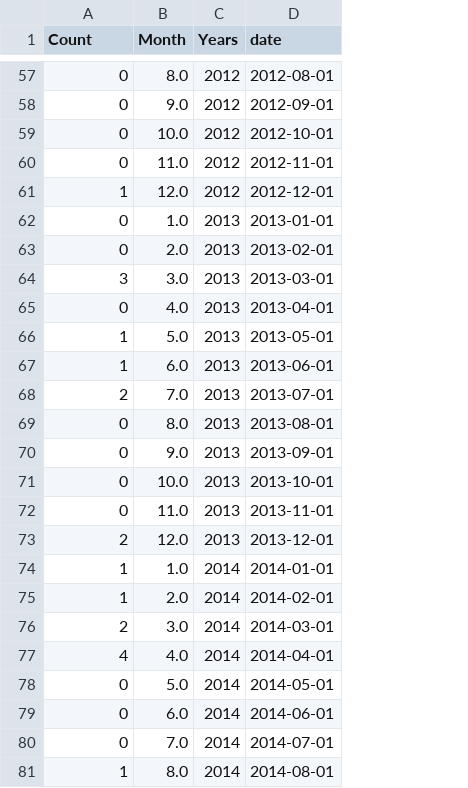
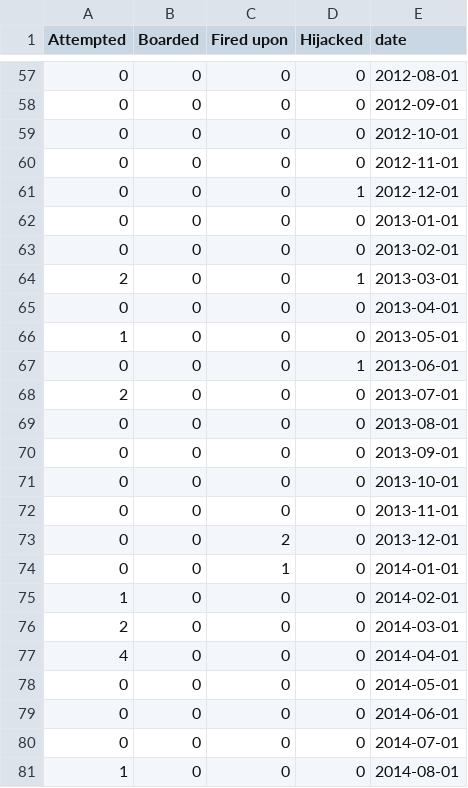
Before and after one commit to ifrebault/PiracyAttackPrediction, a CSV file: data/aden_golfe_matrix_global.csv, drawn as a sheet; only a part is shown, gaps mark what is left out; removed rows and columns are numbered as before the commit, all else as after; the diff covers the shown part only; the diff names each change by its address in the sheet, - before the commit and + after, or states it on an @@ line.

Commit message:
prediction global

```diff
--- a/data/aden_golfe_matrix_global.csv
+++ b/data/aden_golfe_matrix_global.csv
-column B (Month), rows 57-81: 8.0 | 9.0 | 10.0 | 11.0 | 12.0 | 1.0 | 2.0 | 3.0 | 4.0 | 5.0 | 6.0 | 7.0 | 8.0 | 9.0 | 10.0 | 11.0 | 12.0 | 1.0 | 2.0 | 3.0 | 4.0 | 5.0 | 6.0 | 7.0 | 8.0
-column C (Years), rows 57-81: 2012 | 2012 | 2012 | 2012 | 2012 | 2013 | 2013 | 2013 | 2013 | 2013 | 2013 | 2013 | 2013 | 2013 | 2013 | 2013 | 2013 | 2014 | 2014 | 2014 | 2014 | 2014 | 2014 | 2014 | 2014
+column B (Boarded), rows 57-81: all 0
+column C (Fired upon), rows 57-81: 0 | 0 | 0 | 0 | 0 | 0 | 0 | 0 | 0 | 0 | 0 | 0 | 0 | 0 | 0 | 0 | 2 | 1 | 0 | 0 | 0 | 0 | 0 | 0 | 0
+column D (Hijacked), rows 57-81: 0 | 0 | 0 | 0 | 1 | 0 | 0 | 1 | 0 | 0 | 1 | 0 | 0 | 0 | 0 | 0 | 0 | 0 | 0 | 0 | 0 | 0 | 0 | 0 | 0
-A1: Count
+A1: Attempted
-A61 (Attempted): 1
+A61 (Attempted): 0
-A64 (Attempted): 3
+A64 (Attempted): 2
-A67 (Attempted): 1
+A67 (Attempted): 0
-A73 (Attempted): 2
+A73 (Attempted): 0
-A74 (Attempted): 1
+A74 (Attempted): 0
```
Also changed, not shown: 52 edited cells elsewhere in this file, 3 other files.
